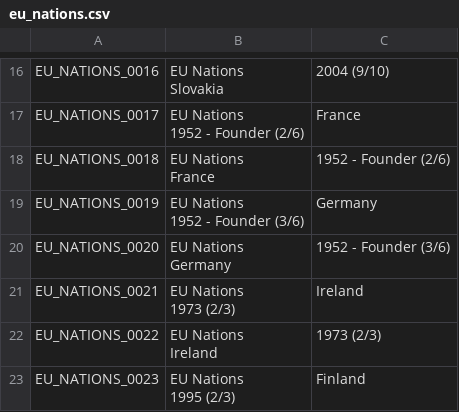
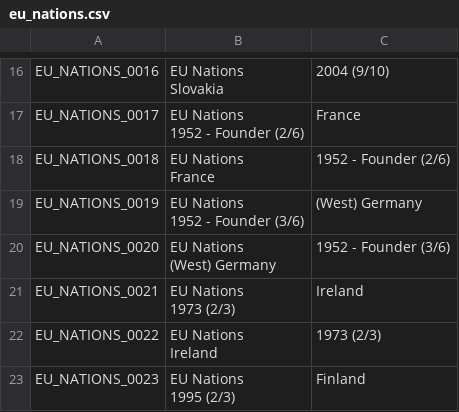
Before and after one commit to joevandevusse/AnkiPrepper, a CSV file: anki_decks/eu_nations.csv, drawn as a sheet; only a part is shown, gaps mark what is left out.

Commit message:
Added franchise movies, fixed EU (West) Germany

```diff
--- a/anki_decks/eu_nations.csv
+++ b/anki_decks/eu_nations.csv
@@ -36,6 +36,6 @@ EU_NATIONS_0018,"EU Nations
 France",1952 - Founder (2/6)
-EU_NATIONS_0019,"EU Nations
-1952 - Founder (3/6)",Germany
-EU_NATIONS_0020,"EU Nations
-Germany",1952 - Founder (3/6)
+EU_NATIONS_0019,"EU Nations
+1952 - Founder (3/6)",(West) Germany
+EU_NATIONS_0020,"EU Nations
+(West) Germany",1952 - Founder (3/6)
 EU_NATIONS_0021,"EU Nations
```
Also changed, not shown: 3 other files.
